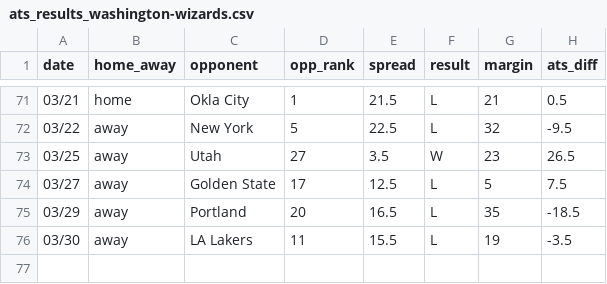
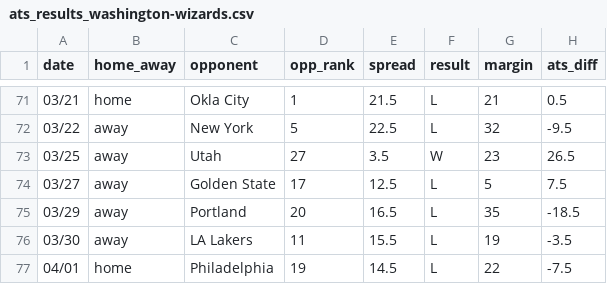
Before and after one commit to ajoros/nbabetinfo, a CSV file: ats_results_washington-wizards.csv, drawn as a sheet; only a part is shown, gaps mark what is left out; the diff names each change by its address in the sheet, - before the commit and + after, or states it on an @@ line.

```diff
--- a/ats_results_washington-wizards.csv
+++ b/ats_results_washington-wizards.csv
+row 77: 04/01 | home | Philadelphia | 19 | 14.5 | L | 22 | -7.5
```
Also changed, not shown: ats_results_philadelphia-76ers.csv, 3 other files.
